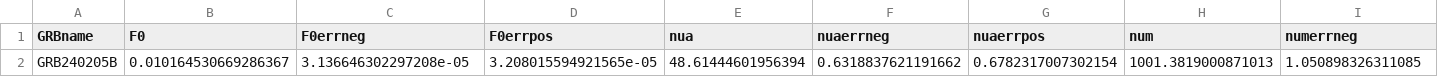
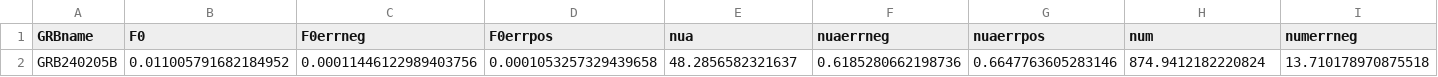
Before and after one commit to dentalfloss1/grb240205b, a CSV file: grbfit_modeling/ism/fit_summary.csv, drawn as a sheet; only a part is shown; the diff covers the shown part only; the diff names each change by its address in the sheet, - before the commit and + after, or states it on an @@ line.

```diff
--- a/grbfit_modeling/ism/fit_summary.csv
+++ b/grbfit_modeling/ism/fit_summary.csv
-B2 (F0): 0.010164530669286367
+B2 (F0): 0.011005791682184952
-C2 (F0errneg): 3.136646302297208e-05
+C2 (F0errneg): 0.00011446122989403756
-D2 (F0errpos): 3.208015594921565e-05
+D2 (F0errpos): 0.0001053257329439658
-E2 (nua): 48.61444601956394
+E2 (nua): 48.2856582321637
-F2 (nuaerrneg): 0.6318837621191662
+F2 (nuaerrneg): 0.6185280662198736
-G2 (nuaerrpos): 0.6782317007302154
+G2 (nuaerrpos): 0.6647763605283146
-H2 (num): 1001.3819000871013
+H2 (num): 874.9412182220824
-I2 (numerrneg): 1.050898326311085
+I2 (numerrneg): 13.710178970875518
```
Also changed, not shown: 13 edited cells elsewhere in this file, grbfit_modeling/wind/fit_summary.csv, 10 other files.
